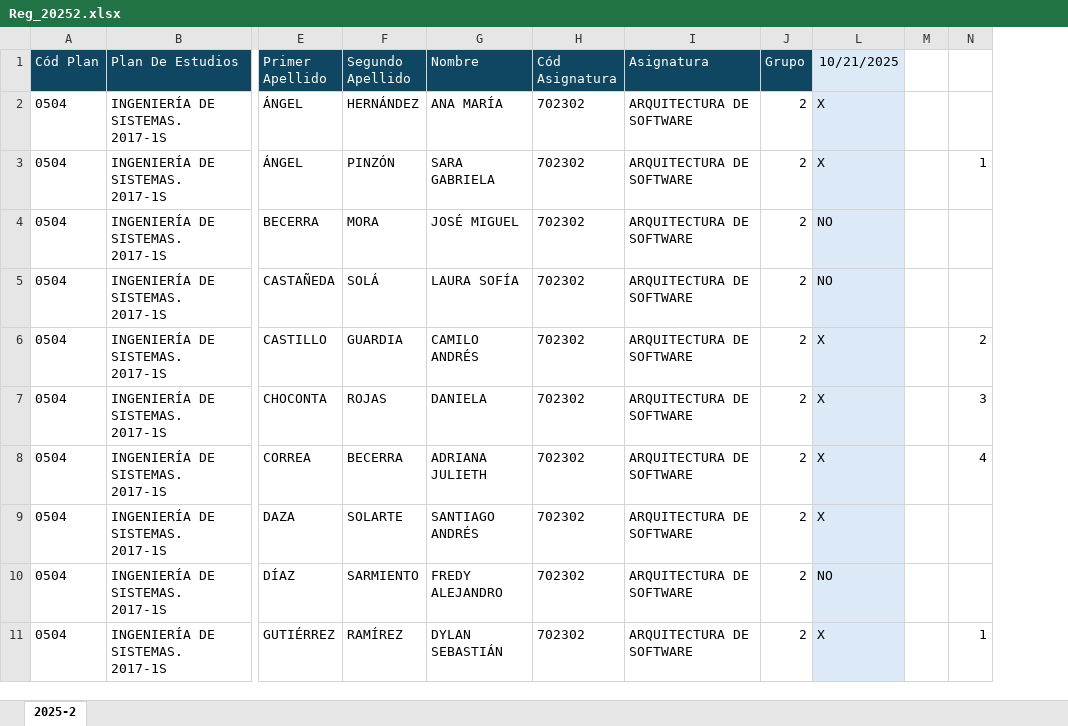
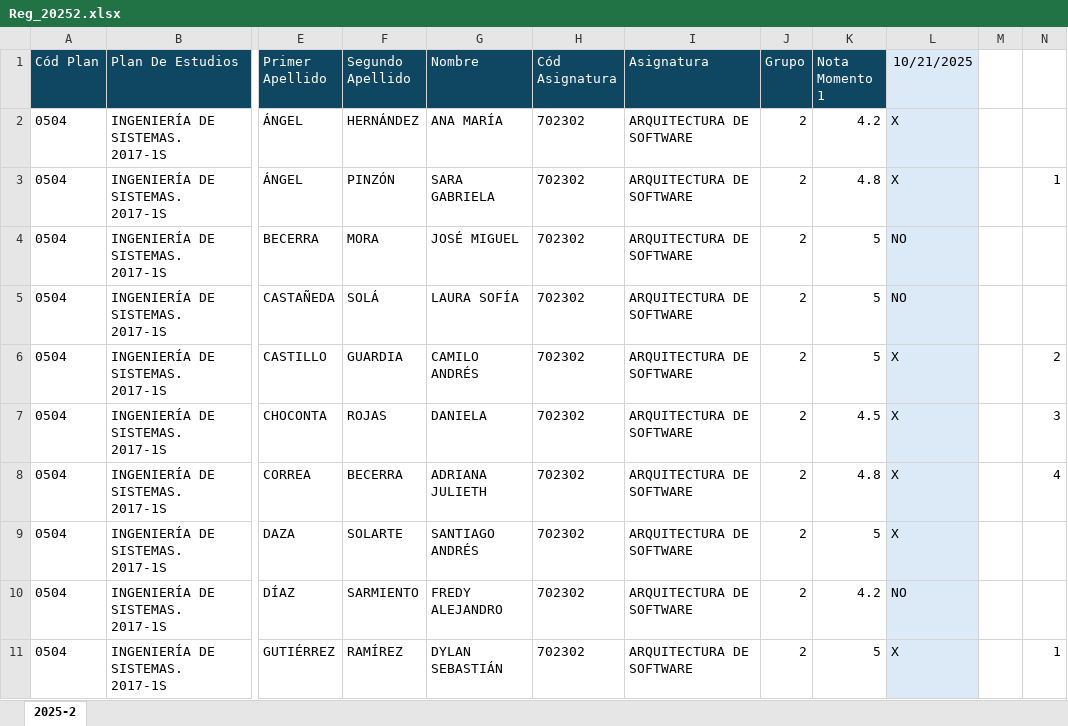
Before and after one commit to Elkinrodriguez77/arquitectura_de_software, an Excel workbook: Notas y Asistencia/Reg_20252.xlsx, sheet 2025-2, drawn as a sheet; only a part is shown, gaps mark what is left out; values as stored, in another font and other column widths than the file's, no borders; the diff names each change by its address in the sheet, - before the commit and + after, or states it on an @@ line.

```diff
--- a/Notas y Asistencia/Reg_20252.xlsx (sheet 2025-2)
+++ b/Notas y Asistencia/Reg_20252.xlsx (sheet 2025-2)
@@ column K (Nota Momento 1) unhidden, rows 2-11: 4.2 | 4.8 | 5 | 5 | 5 | 4.5 | 4.8 | 5 | 4.2 | 5 @@
```
Also changed, not shown: 3 other files.
